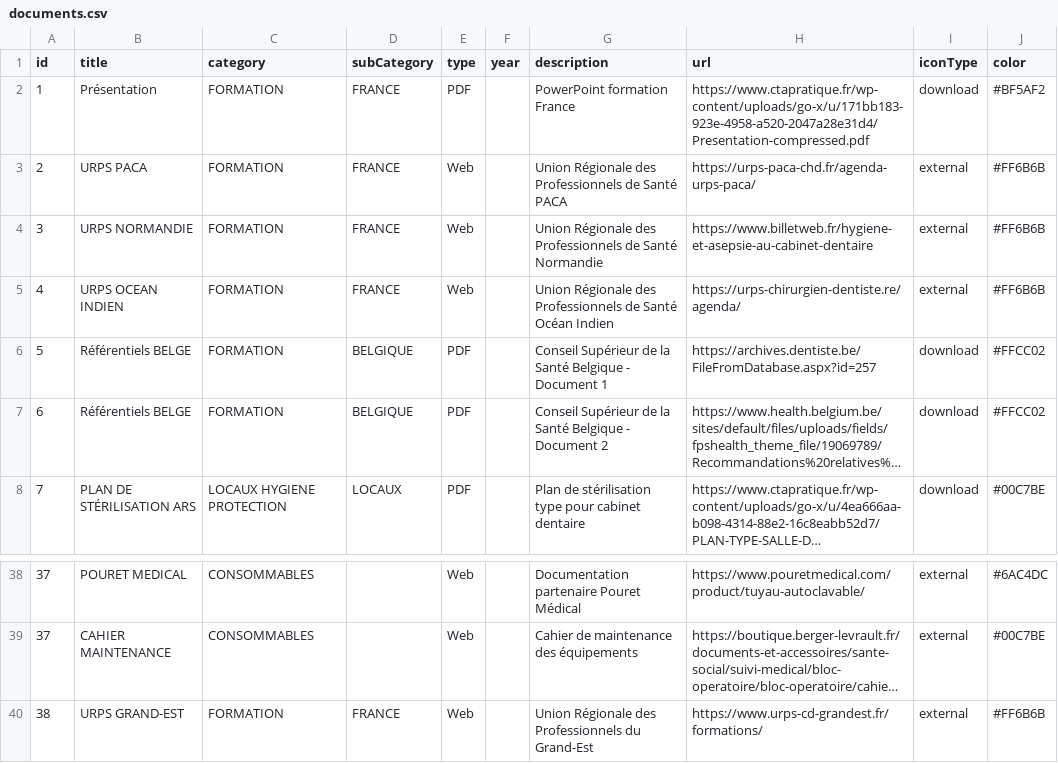
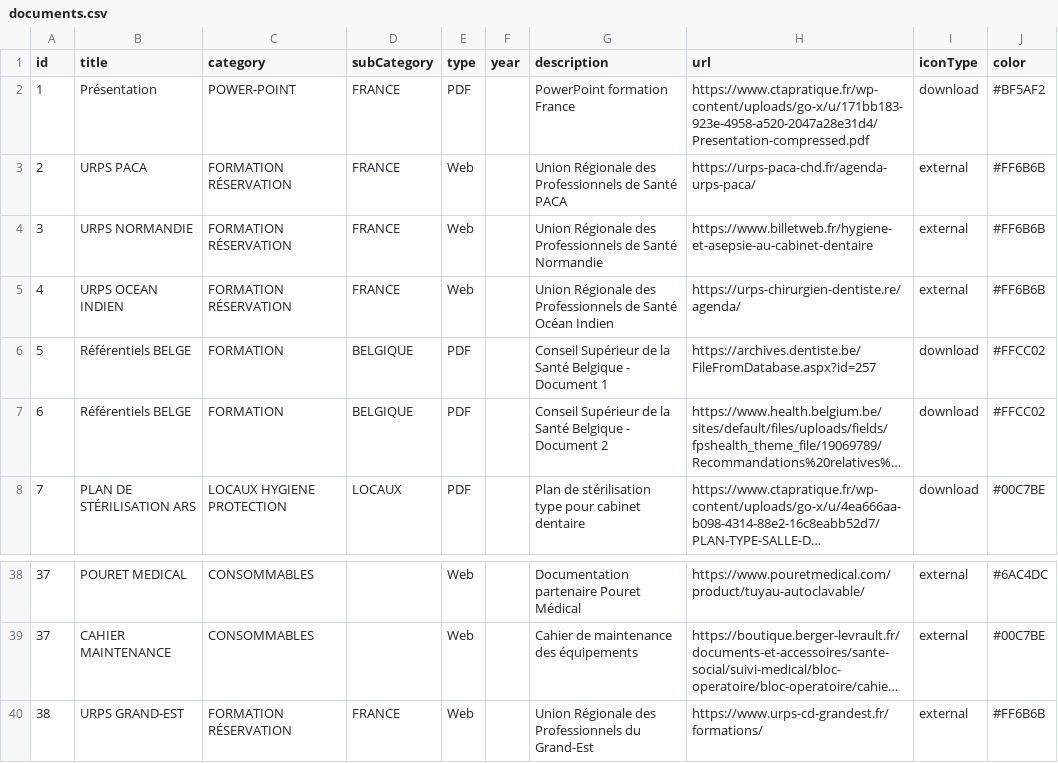
Before and after one commit to alexandreshenouda/ctapratique, a CSV file: assets/documents.csv, drawn as a sheet; only a part is shown, gaps mark what is left out; long unchanged cells end in …; the diff names each change by its address in the sheet, - before the commit and + after, or states it on an @@ line.

Commit message:
Update documents.csv

```diff
--- a/assets/documents.csv
+++ b/assets/documents.csv
-C2 (category): FORMATION
+C2 (category): POWER-POINT
-C3:C5 (category): FORMATION
+C3:C5 (category): FORMATION RÉSERVATION
-C40 (category): FORMATION
+C40 (category): FORMATION RÉSERVATION
```
